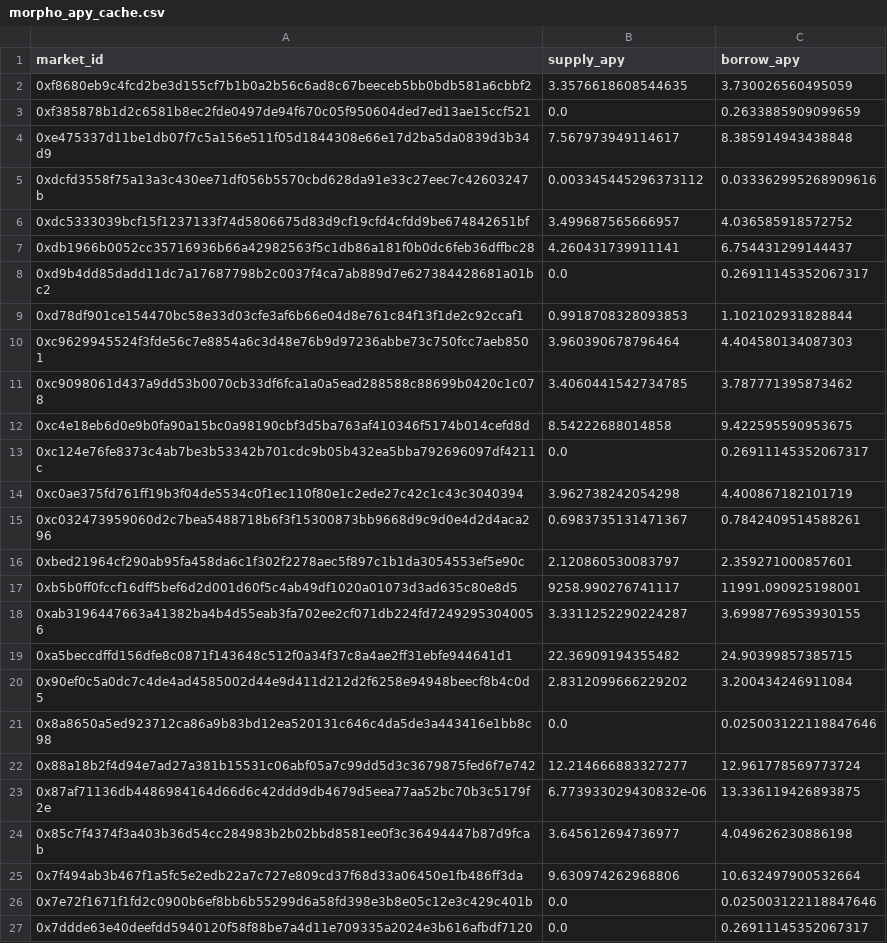
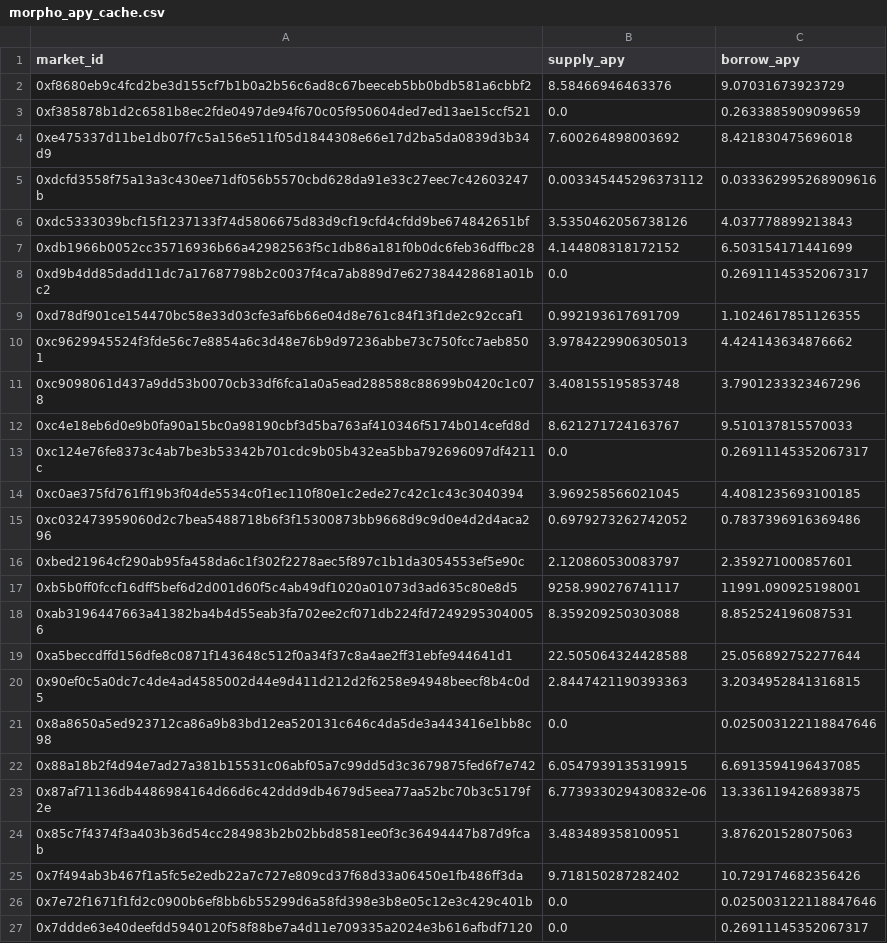
Before and after one commit to Igluminati/recursive-leverage-defi, a CSV file: analysis/meta-archetypes/morpho_apy_cache.csv, drawn as a sheet; only a part is shown; the diff covers the shown part only.

Commit message:
adds aave v3 holder analysis notebook and dune queries

```diff
--- a/analysis/meta-archetypes/morpho_apy_cache.csv
+++ b/analysis/meta-archetypes/morpho_apy_cache.csv
@@ -1,26 +1,26 @@
 market_id,supply_apy,borrow_apy
-0xf8680eb9c4fcd2be3d155cf7b1b0a2b56c6ad8c67beeceb5bb0bdb581a6cbbf2,3.3576618608544635,3.730026560495059
+0xf8680eb9c4fcd2be3d155cf7b1b0a2b56c6ad8c67beeceb5bb0bdb581a6cbbf2,8.58466946463376,9.07031673923729
 0xf385878b1d2c6581b8ec2fde0497de94f670c05f950604ded7ed13ae15ccf521,0.0,0.2633885909099659
-0xe475337d11be1db07f7c5a156e511f05d1844308e66e17d2ba5da0839d3b34d9,7.567973949114617,8.385914943438848
+0xe475337d11be1db07f7c5a156e511f05d1844308e66e17d2ba5da0839d3b34d9,7.600264898003692,8.421830475696018
 0xdcfd3558f75a13a3c430ee71df056b5570cbd628da91e33c27eec7c42603247b,0.003345445296373112,0.033362995268909616
-0xdc5333039bcf15f1237133f74d5806675d83d9cf19cfd4cfdd9be674842651bf,3.499687565666957,4.036585918572752
-0xdb1966b0052cc35716936b66a42982563f5c1db86a181f0b0dc6feb36dffbc28,4.260431739911141,6.754431299144437
+0xdc5333039bcf15f1237133f74d5806675d83d9cf19cfd4cfdd9be674842651bf,3.5350462056738126,4.037778899213843
+0xdb1966b0052cc35716936b66a42982563f5c1db86a181f0b0dc6feb36dffbc28,4.144808318172152,6.503154171441699
 0xd9b4dd85dadd11dc7a17687798b2c0037f4ca7ab889d7e627384428681a01bc2,0.0,0.26911145352067317
-0xd78df901ce154470bc58e33d03cfe3af6b66e04d8e761c84f13f1de2c92ccaf1,0.9918708328093853,1.102102931828844
-0xc9629945524f3fde56c7e8854a6c3d48e76b9d97236abbe73c750fcc7aeb8501,3.960390678796464,4.404580134087303
-0xc9098061d437a9dd53b0070cb33df6fca1a0a5ead288588c88699b0420c1c078,3.4060441542734785,3.787771395873462
-0xc4e18eb6d0e9b0fa90a15bc0a98190cbf3d5ba763af410346f5174b014cefd8d,8.54222688014858,9.422595590953675
+0xd78df901ce154470bc58e33d03cfe3af6b66e04d8e761c84f13f1de2c92ccaf1,0.992193617691709,1.1024617851126355
+0xc9629945524f3fde56c7e8854a6c3d48e76b9d97236abbe73c750fcc7aeb8501,3.9784229906305013,4.424143634876662
+0xc9098061d437a9dd53b0070cb33df6fca1a0a5ead288588c88699b0420c1c078,3.408155195853748,3.7901233323467296
+0xc4e18eb6d0e9b0fa90a15bc0a98190cbf3d5ba763af410346f5174b014cefd8d,8.621271724163767,9.510137815570033
 0xc124e76fe8373c4ab7be3b53342b701cdc9b05b432ea5bba792696097df4211c,0.0,0.26911145352067317
-0xc0ae375fd761ff19b3f04de5534c0f1ec110f80e1c2ede27c42c1c43c3040394,3.962738242054298,4.400867182101719
-0xc032473959060d2c7bea5488718b6f3f15300873bb9668d9c9d0e4d2d4aca296,0.6983735131471367,0.7842409514588261
+0xc0ae375fd761ff19b3f04de5534c0f1ec110f80e1c2ede27c42c1c43c3040394,3.969258566021045,4.4081235693100185
+0xc032473959060d2c7bea5488718b6f3f15300873bb9668d9c9d0e4d2d4aca296,0.6979273262742052,0.7837396916369486
 0xbed21964cf290ab95fa458da6c1f302f2278aec5f897c1b1da3054553ef5e90c,2.120860530083797,2.359271000857601
 0xb5b0ff0fccf16dff5bef6d2d001d60f5c4ab49df1020a01073d3ad635c80e8d5,9258.990276741117,11991.090925198001
-0xab3196447663a41382ba4b4d55eab3fa702ee2cf071db224fd72492953040056,3.3311252290224287,3.6998776953930155
-0xa5beccdffd156dfe8c0871f143648c512f0a34f37c8a4ae2ff31ebfe944641d1,22.36909194355482,24.90399857385715
-0x90ef0c5a0dc7c4de4ad4585002d44e9d411d212d2f6258e94948beecf8b4c0d5,2.8312099666229202,3.200434246911084
+0xab3196447663a41382ba4b4d55eab3fa702ee2cf071db224fd72492953040056,8.359209250303088,8.852524196087531
+0xa5beccdffd156dfe8c0871f143648c512f0a34f37c8a4ae2ff31ebfe944641d1,22.505064324428588,25.056892752277644
+0x90ef0c5a0dc7c4de4ad4585002d44e9d411d212d2f6258e94948beecf8b4c0d5,2.8447421190393363,3.2034952841316815
 0x8a8650a5ed923712ca86a9b83bd12ea520131c646c4da5de3a443416e1bb8c98,0.0,0.025003122118847646
-0x88a18b2f4d94e7ad27a381b15531c06abf05a7c99dd5d3c3679875fed6f7e742,12.214666883327277,12.961778569773724
+0x88a18b2f4d94e7ad27a381b15531c06abf05a7c99dd5d3c3679875fed6f7e742,6.0547939135319915,6.6913594196437085
 0x87af71136db4486984164d66d6c42ddd9db4679d5eea77aa52bc70b3c5179f2e,6.773933029430832e-06,13.336119426893875
-0x85c7f4374f3a403b36d54cc284983b2b02bbd8581ee0f3c36494447b87d9fcab,3.645612694736977,4.049626230886198
-0x7f494ab3b467f1a5fc5e2edb22a7c727e809cd37f68d33a06450e1fb486ff3da,9.630974262968806,10.632497900532664
+0x85c7f4374f3a403b36d54cc284983b2b02bbd8581ee0f3c36494447b87d9fcab,3.483489358100951,3.876201528075063
+0x7f494ab3b467f1a5fc5e2edb22a7c727e809cd37f68d33a06450e1fb486ff3da,9.718150287282402,10.729174682356426
 0x7e72f1671f1fd2c0900b6ef8bb6b55299d6a58fd398e3b8e05c12e3c429c401b,0.0,0.025003122118847646
```
Also changed, not shown: 19 edited cells elsewhere in this file, 9 other files.
